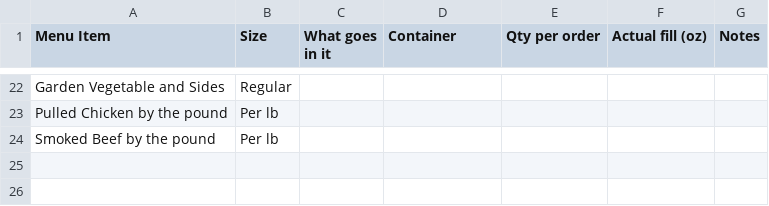
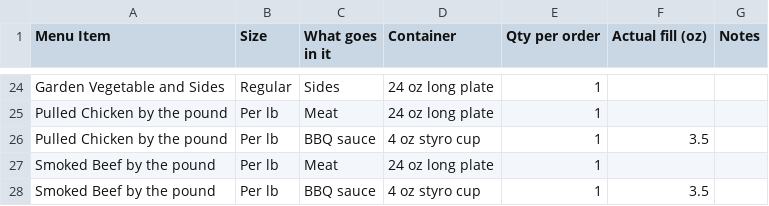
Before and after one commit to autumnssss/tr-help-V2, a CSV file: docs/packaging-setup.csv, drawn as a sheet; only a part is shown, gaps mark what is left out; addresses are those after the commit; the diff covers the shown part only; the diff names each change by its address in the sheet, - before the commit and + after, or states it on an @@ line.

```diff
--- a/docs/packaging-setup.csv
+++ b/docs/packaging-setup.csv
-C24 (What goes in it): (empty)
+C24 (What goes in it): Sides
-D24:D25 (Container): (empty)
+D24:D25 (Container): 24 oz long plate
-E24:E25 (Qty per order): (empty)
+E24:E25 (Qty per order): 1
-C25 (What goes in it): (empty)
+C25 (What goes in it): Meat
+row 26: Pulled Chicken by the pound | Per lb | BBQ sauce | 4 oz styro cup | 1 | 3.5
-C27 (What goes in it): (empty)
+C27 (What goes in it): Meat
-D27 (Container): (empty)
+D27 (Container): 24 oz long plate
-E27 (Qty per order): (empty)
+E27 (Qty per order): 1
+row 28: Smoked Beef by the pound | Per lb | BBQ sauce | 4 oz styro cup | 1 | 3.5
```
Also changed, not shown: 3 added rows, 1 removed row and 43 edited cells elsewhere in this file, 1 other file.
